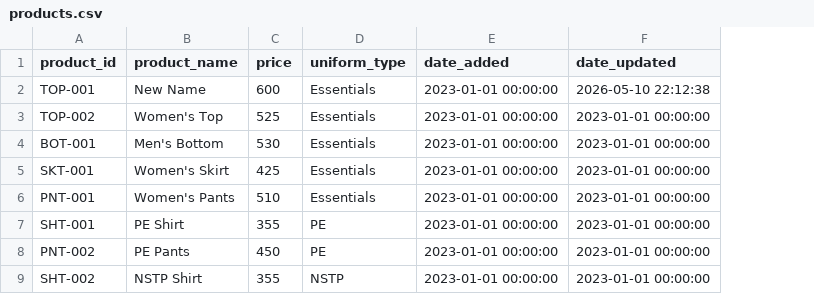
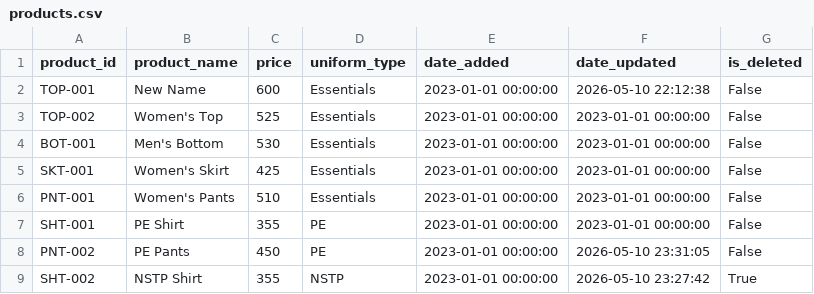
Before and after one commit to knnjy/aop_system_services, a CSV file: data/uniforms/products.csv, drawn as a sheet; the diff names each change by its address in the sheet, - before the commit and + after, or states it on an @@ line.

```diff
--- a/data/uniforms/products.csv
+++ b/data/uniforms/products.csv
+column G (is_deleted), rows 2-9: False | False | False | False | False | False | False | True
-F8 (date_updated): 2023-01-01 00:00:00
+F8 (date_updated): 2026-05-10 23:31:05
-F9 (date_updated): 2023-01-01 00:00:00
+F9 (date_updated): 2026-05-10 23:27:42
```
Also changed, not shown: data/books/books_data.csv, 2 other files.
